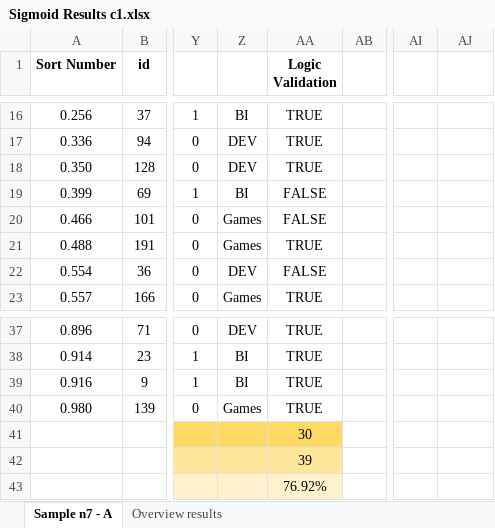
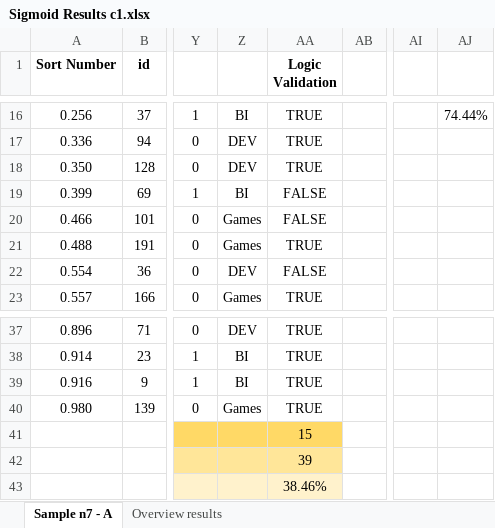
Before and after one commit to tech-espm/pic-sortinghat, an Excel workbook: data/results/sigmoid/Sigmoid Results c1.xlsx, sheet Sample n7 - A, drawn as a sheet; only a part is shown, gaps mark what is left out; values as stored, in another font and other column widths than the file's, no borders; the diff covers the shown part only; the diff names each change by its address in the sheet, - before the commit and + after, or states it on an @@ line.

```diff
--- a/data/results/sigmoid/Sigmoid Results c1.xlsx (sheet Sample n7 - A)
+++ b/data/results/sigmoid/Sigmoid Results c1.xlsx (sheet Sample n7 - A)
-AJ16: (empty)
+AJ16: 74.44%
-AA41 (Logic Validation): 30
+AA41 (Logic Validation): 15
-AA43 (Logic Validation): 76.92%
+AA43 (Logic Validation): 38.46%
```
Also changed, not shown: 32 edited cells and merged cells elsewhere in this sheet, data/Sample.xlsx, 1 other file.
